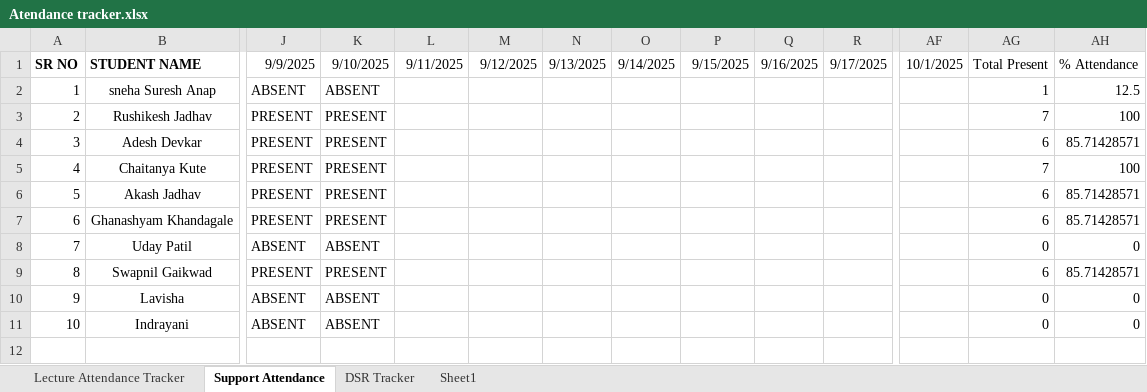
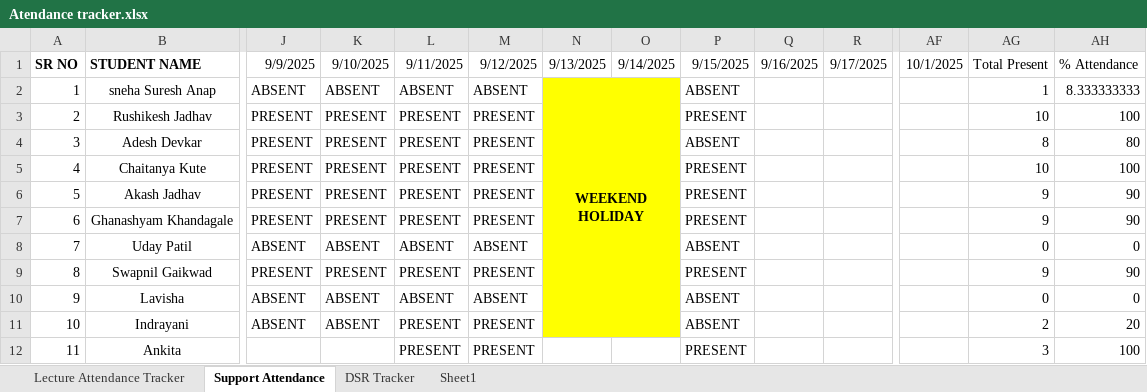
Before and after one commit to SourceCode-code/Source_and_Code_Batch_4_Master, an Excel workbook: Trackers/Atendance tracker.xlsx, sheet Support Attendance, drawn as a sheet; only a part is shown, gaps mark what is left out; values as stored, in another font and other column widths than the file's, no borders; conditional formats not drawn; rows hold the shown columns only; the diff names each change by its address in the sheet, - before the commit and + after, or states it on an @@ line.

```diff
--- a/Trackers/Atendance tracker.xlsx (sheet Support Attendance)
+++ b/Trackers/Atendance tracker.xlsx (sheet Support Attendance)
-L2 (9/11/2025): (empty)
+L2 (9/11/2025): ABSENT
-M2 (9/12/2025): (empty)
+M2 (9/12/2025): ABSENT
-N2 (9/13/2025): (empty)
+N2 (9/13/2025): WEEKEND HOLIDAY
-N2:O11 fill: none
+N2:O11 fill: #FFFF00
+N2:O11 merged
-P2 (9/15/2025): (empty)
+P2 (9/15/2025): ABSENT
-AH2 (% Attendance): 12.5
+AH2 (% Attendance): 8.333333333
-L3:L7 (9/11/2025): (empty)
+L3:L7 (9/11/2025): PRESENT
-M3:M7 (9/12/2025): (empty)
+M3:M7 (9/12/2025): PRESENT
-P3 (9/15/2025): (empty)
+P3 (9/15/2025): PRESENT
-AG3 (Total Present): 7
+AG3 (Total Present): 10
-P4 (9/15/2025): (empty)
+P4 (9/15/2025): ABSENT
-AG4 (Total Present): 6
+AG4 (Total Present): 8
-AH4 (% Attendance): 85.71428571
+AH4 (% Attendance): 80
-P5:P7 (9/15/2025): (empty)
+P5:P7 (9/15/2025): PRESENT
-AG5 (Total Present): 7
+AG5 (Total Present): 10
-AG6:AG7 (Total Present): 6
+AG6:AG7 (Total Present): 9
-AH6:AH7 (% Attendance): 85.71428571
+AH6:AH7 (% Attendance): 90
-L8 (9/11/2025): (empty)
+L8 (9/11/2025): ABSENT
-M8 (9/12/2025): (empty)
+M8 (9/12/2025): ABSENT
-P8 (9/15/2025): (empty)
+P8 (9/15/2025): ABSENT
-L9 (9/11/2025): (empty)
+L9 (9/11/2025): PRESENT
-M9 (9/12/2025): (empty)
+M9 (9/12/2025): PRESENT
-P9 (9/15/2025): (empty)
+P9 (9/15/2025): PRESENT
-AG9 (Total Present): 6
+AG9 (Total Present): 9
-AH9 (% Attendance): 85.71428571
+AH9 (% Attendance): 90
-L10 (9/11/2025): (empty)
+L10 (9/11/2025): ABSENT
-M10 (9/12/2025): (empty)
+M10 (9/12/2025): ABSENT
-P10:P11 (9/15/2025): (empty)
+P10:P11 (9/15/2025): ABSENT
-L11 (9/11/2025): (empty)
+L11 (9/11/2025): PRESENT
-M11 (9/12/2025): (empty)
+M11 (9/12/2025): PRESENT
-AG11 (Total Present): 0
+AG11 (Total Present): 2
-AH11 (% Attendance): 0
+AH11 (% Attendance): 20
+row 12: 11 | Ankita |  |  | PRESENT | PRESENT |  |  | PRESENT |  |  |  | 3 | 100
```
Also changed, not shown: sheet DSR Tracker, 1 other file.
